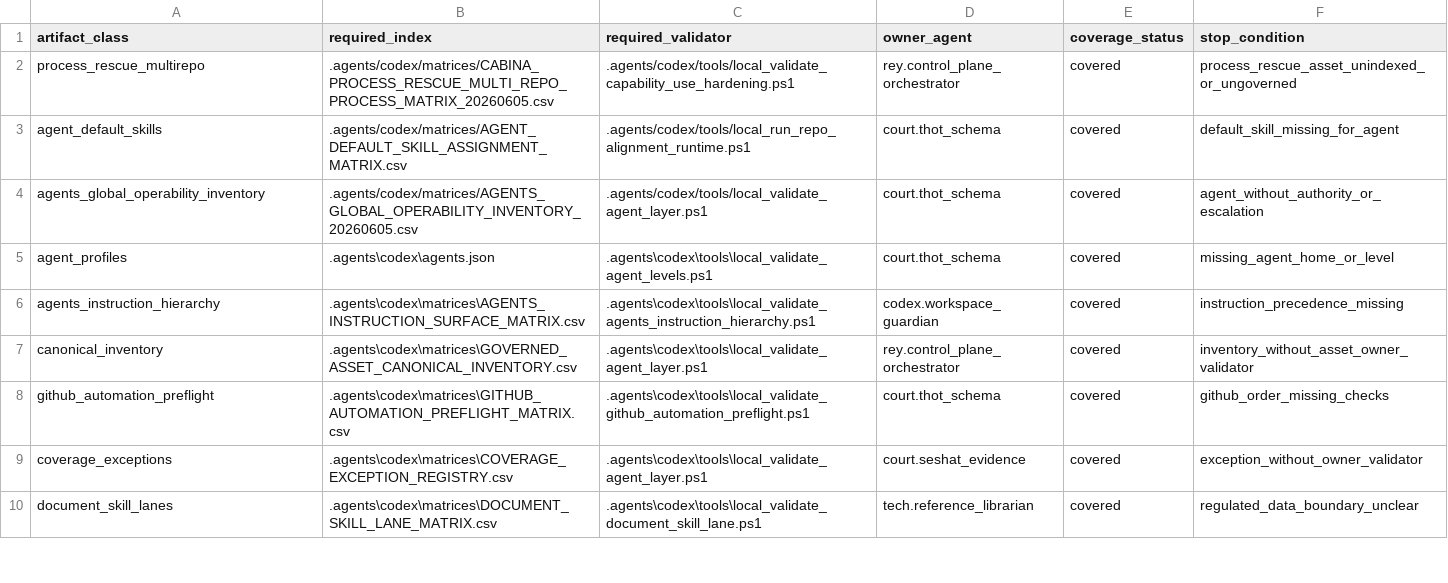
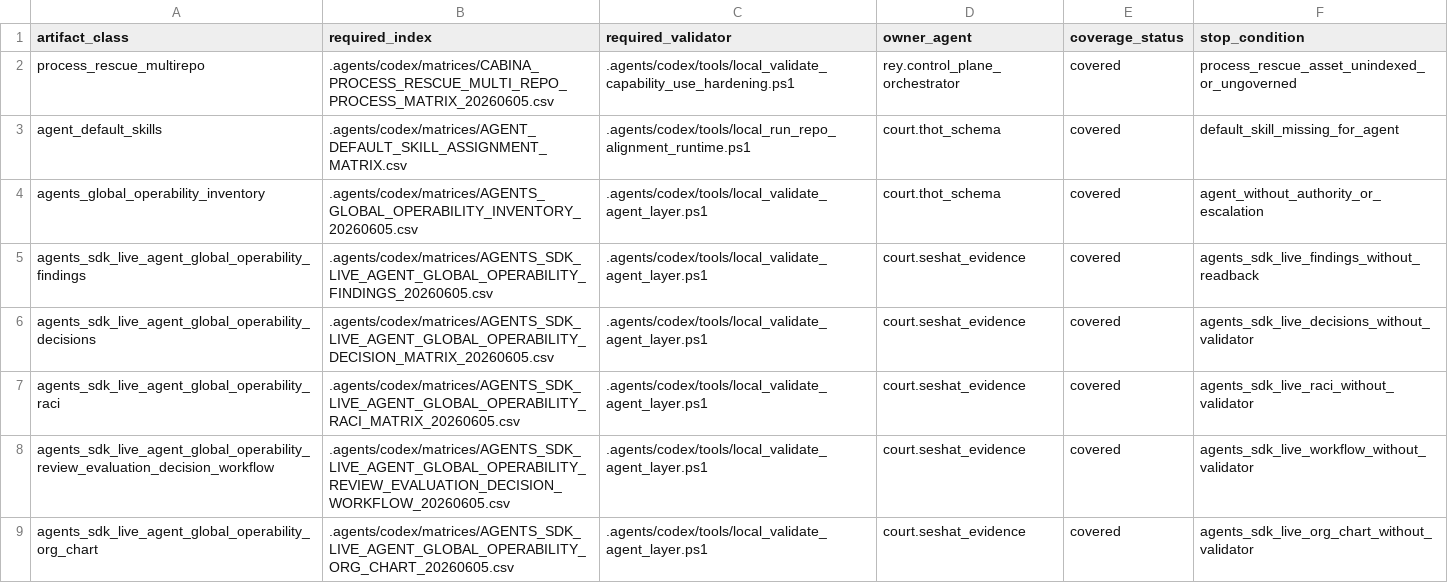
Before and after one commit to universo-rey/cabina-universal-d, a CSV file: .agents/codex/matrices/VALIDATION_COVERAGE_MATRIX.csv, drawn as a sheet; only a part is shown; the shorter side is filled out with more unchanged rows; the diff covers the shown part only; the diff names each change by its address in the sheet, - before the commit and + after, or states it on an @@ line.

```diff
--- a/.agents/codex/matrices/VALIDATION_COVERAGE_MATRIX.csv
+++ b/.agents/codex/matrices/VALIDATION_COVERAGE_MATRIX.csv
+row 5: agents_sdk_live_agent_global_operability_findings | .agents/codex/matrices/AGENTS_SDK_LIVE_AGENT_GLOBAL_OPERABILITY_FINDINGS_20260605.csv | .agents/codex/tools/local_validate_agent_layer.ps1 | court.seshat_evidence | covered | agents_sdk_live_findings_without_readback
+row 6: agents_sdk_live_agent_global_operability_decisions | .agents/codex/matrices/AGENTS_SDK_LIVE_AGENT_GLOBAL_OPERABILITY_DECISION_MATRIX_20260605.csv | .agents/codex/tools/local_validate_agent_layer.ps1 | court.seshat_evidence | covered | agents_sdk_live_decisions_without_validator
+row 7: agents_sdk_live_agent_global_operability_raci | .agents/codex/matrices/AGENTS_SDK_LIVE_AGENT_GLOBAL_OPERABILITY_RACI_MATRIX_20260605.csv | .agents/codex/tools/local_validate_agent_layer.ps1 | court.seshat_evidence | covered | agents_sdk_live_raci_without_validator
+row 8: agents_sdk_live_agent_global_operability_review_evaluation_decision_workflow | .agents/codex/matrices/AGENTS_SDK_LIVE_AGENT_GLOBAL_OPERABILITY_REVIEW_EVALUATION_DECISION_WORKFLOW_20260605.csv | .agents/codex/tools/local_validate_agent_layer.ps1 | court.seshat_evidence | covered | agents_sdk_live_workflow_without_validator
+row 9: agents_sdk_live_agent_global_operability_org_chart | .agents/codex/matrices/AGENTS_SDK_LIVE_AGENT_GLOBAL_OPERABILITY_ORG_CHART_20260605.csv | .agents/codex/tools/local_validate_agent_layer.ps1 | court.seshat_evidence | covered | agents_sdk_live_org_chart_without_validator
```
Also changed, not shown: 5 added rows elsewhere in this file, .agents/codex/matrices/MATRIX_INDEX.csv, 12 other files.
